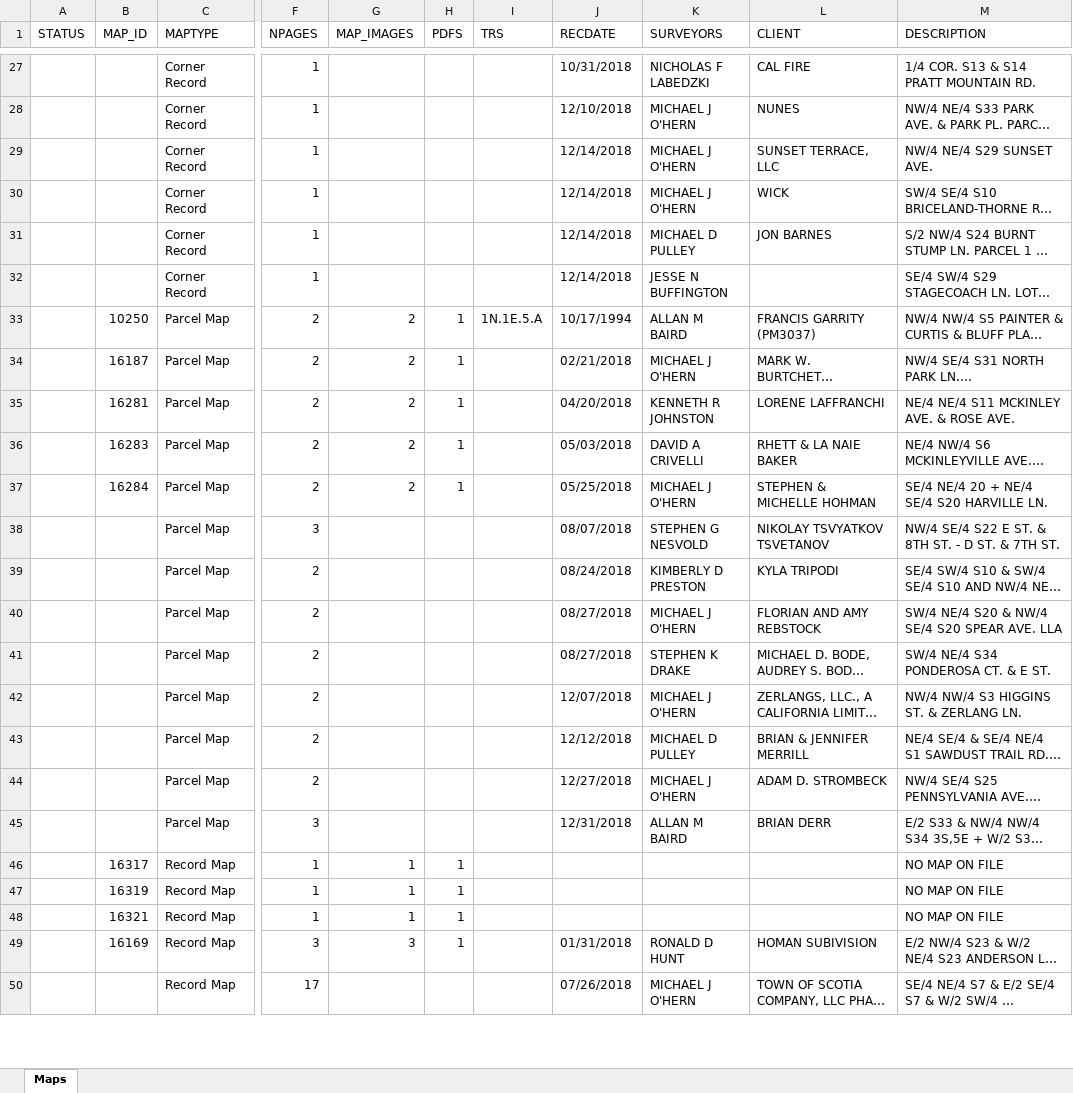
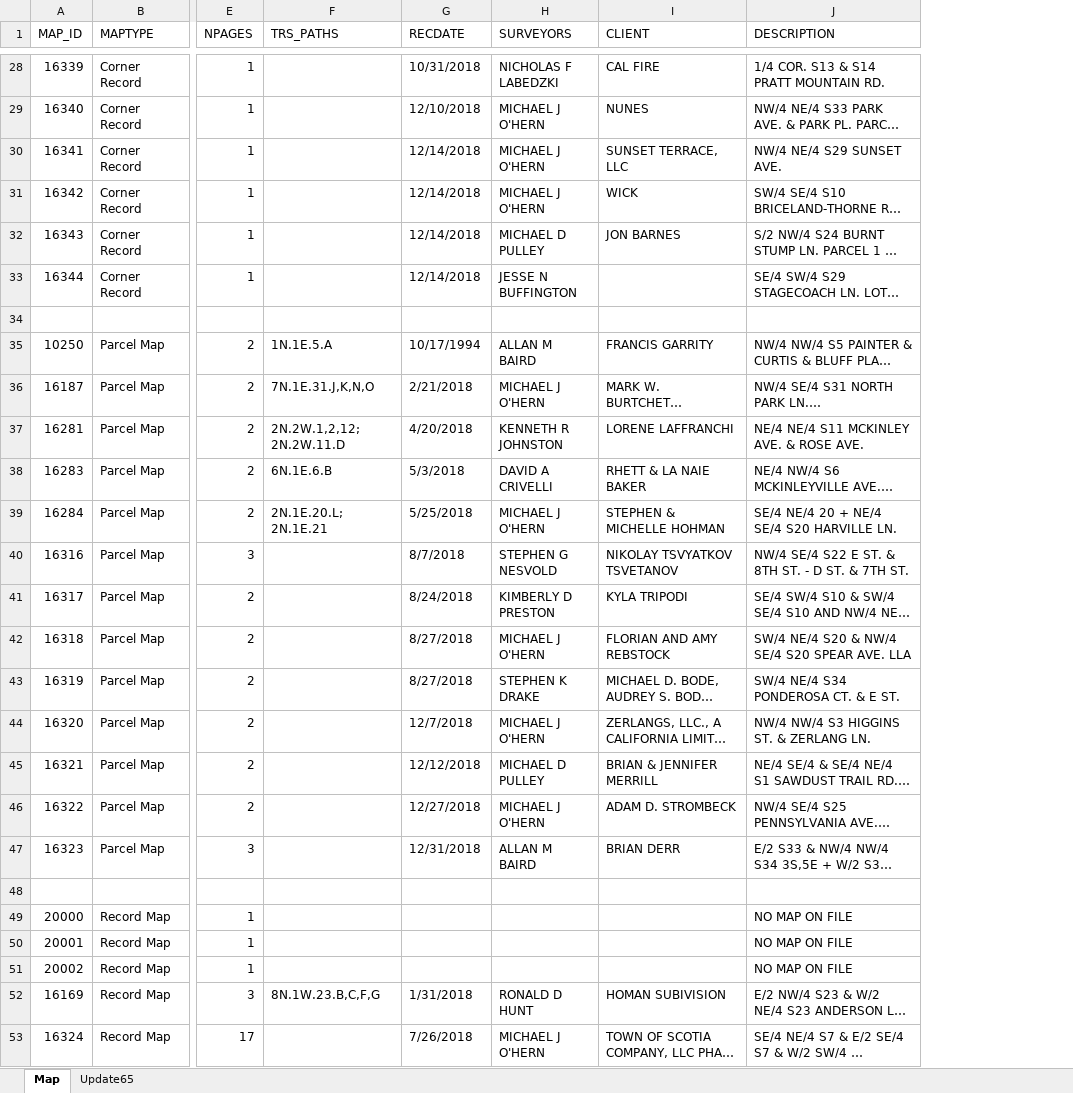
Before and after one commit to chasmack/hummaps-batch, an Excel workbook: data/map.xlsx, sheet Map, drawn as a sheet; only a part is shown, gaps mark what is left out; long unchanged cells end in …; values as stored, in another font and other column widths than the file's, no borders; removed rows and columns are numbered as before the commit, all else as after; rows hold the shown columns only; the diff covers the shown part only; the diff names each change by its address in the sheet, - before the commit and + after, or states it on an @@ line.

```diff
--- a/data/map.xlsx (sheet Map)
+++ b/data/map.xlsx (sheet Map)
-sheet tab: Maps
+sheet tab: Map
+sheet tab: Update65
-column A (STATUS), empty
-column G (MAP_IMAGES), rows 33-49: 2 | 2 | 2 | 2 | 2 |  |  |  |  |  |  |  |  | 1 | 1 | 1 | 3
-column H (PDFS), rows 33-49: 1 | 1 | 1 | 1 | 1 |  |  |  |  |  |  |  |  | 1 | 1 | 1 | 1
-column I (TRS), row 33: 1N.1E.5.A
+column F (TRS_PATHS), rows 35-39: 1N.1E.5.A | 7N.1E.31.J,K,N,O | 2N.2W.1,2,12; 2N.2W.11.D | 6N.1E.6.B | 2N.1E.20.L; 2N.1E.21; row 52: 8N.1W.23.B,C,F,G
-A28 (MAP_ID): (empty)
+A28 (MAP_ID): 16339
-A29 (MAP_ID): (empty)
+A29 (MAP_ID): 16340
-A30 (MAP_ID): (empty)
+A30 (MAP_ID): 16341
-A31 (MAP_ID): (empty)
+A31 (MAP_ID): 16342
-A32 (MAP_ID): (empty)
+A32 (MAP_ID): 16343
-A33 (MAP_ID): (empty)
+A33 (MAP_ID): 16344
+row 34: (empty)
-I35 (CLIENT): FRANCIS GARRITY (PM3037)
+I35 (CLIENT): FRANCIS GARRITY
-G36 (RECDATE): 02/21/2018
+G36 (RECDATE): 2/21/2018
-G37 (RECDATE): 04/20/2018
+G37 (RECDATE): 4/20/2018
-G38 (RECDATE): 05/03/2018
+G38 (RECDATE): 5/3/2018
-G39 (RECDATE): 05/25/2018
+G39 (RECDATE): 5/25/2018
-A40 (MAP_ID): (empty)
+A40 (MAP_ID): 16316
-G40 (RECDATE): 08/07/2018
+G40 (RECDATE): 8/7/2018
-A41 (MAP_ID): (empty)
+A41 (MAP_ID): 16317
-G41 (RECDATE): 08/24/2018
+G41 (RECDATE): 8/24/2018
-A42 (MAP_ID): (empty)
+A42 (MAP_ID): 16318
-G42:G43 (RECDATE): 08/27/2018
+G42:G43 (RECDATE): 8/27/2018
-A43 (MAP_ID): (empty)
+A43 (MAP_ID): 16319
-A44 (MAP_ID): (empty)
+A44 (MAP_ID): 16320
-G44 (RECDATE): 12/07/2018
+G44 (RECDATE): 12/7/2018
-A45 (MAP_ID): (empty)
+A45 (MAP_ID): 16321
-A46 (MAP_ID): (empty)
+A46 (MAP_ID): 16322
-A47 (MAP_ID): (empty)
+A47 (MAP_ID): 16323
+row 48: (empty)
-A49 (MAP_ID): 16317
+A49 (MAP_ID): 20000
-A50 (MAP_ID): 16319
+A50 (MAP_ID): 20001
-A51 (MAP_ID): 16321
+A51 (MAP_ID): 20002
-G52 (RECDATE): 01/31/2018
+G52 (RECDATE): 1/31/2018
-A53 (MAP_ID): (empty)
+A53 (MAP_ID): 16324
-G53 (RECDATE): 07/26/2018
+G53 (RECDATE): 7/26/2018
```
Also changed, not shown: other rows of this sheet, 8 other files.
